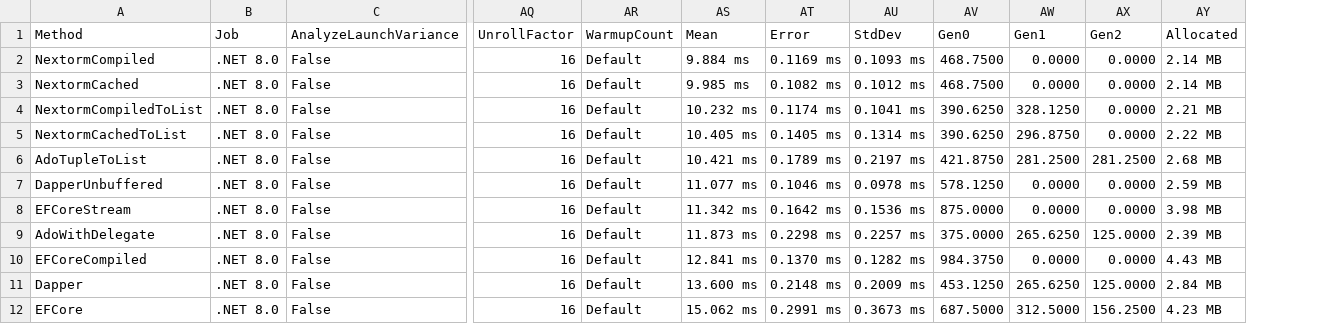
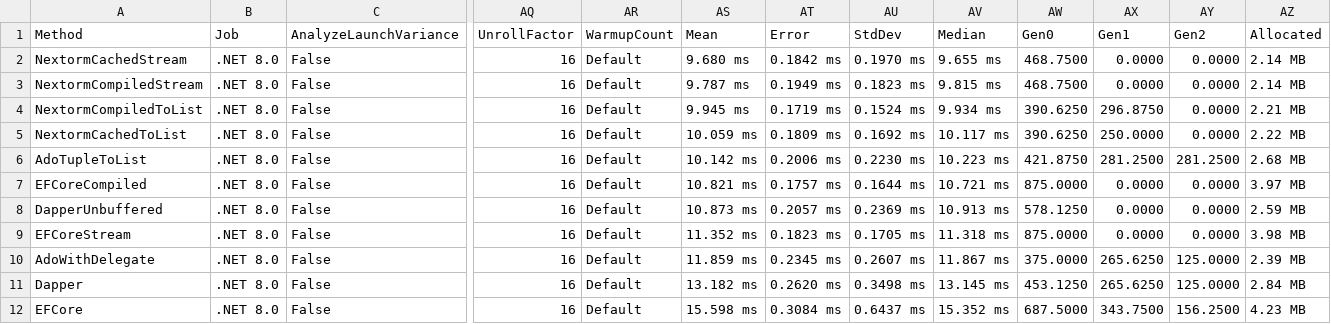
Before and after one commit to AlexeyShirshov/nextorm, a CSV file: nextorm.benchmark/BenchmarkDotNet.Artifacts/results/nextorm.benchmark.SqliteBenchmarkLargeIteration-report.csv, drawn as a sheet; only a part is shown, gaps mark what is left out; removed rows and columns are numbered as before the commit, all else as after; rows hold the shown columns only; the diff names each change by its address in the sheet, - before the commit and + after, or states it on an @@ line.

```diff
--- a/nextorm.benchmark/BenchmarkDotNet.Artifacts/results/nextorm.benchmark.SqliteBenchmarkLargeIteration-report.csv
+++ b/nextorm.benchmark/BenchmarkDotNet.Artifacts/results/nextorm.benchmark.SqliteBenchmarkLargeIteration-report.csv
+column AV (Median), rows 2-6: 9.655 ms | 9.815 ms | 9.934 ms | 10.117 ms | 10.223 ms; rows 8-12: 10.913 ms | 11.318 ms | 11.867 ms | 13.145 ms | 15.352 ms
-A2 (Method): NextormCompiled
+A2 (Method): NextormCachedStream
-AS2 (Mean): 9.884 ms
+AS2 (Mean): 9.680 ms
-AT2 (Error): 0.1169 ms
+AT2 (Error): 0.1842 ms
-AU2 (StdDev): 0.1093 ms
+AU2 (StdDev): 0.1970 ms
-A3 (Method): NextormCached
+A3 (Method): NextormCompiledStream
-AS3 (Mean): 9.985 ms
+AS3 (Mean): 9.787 ms
-AT3 (Error): 0.1082 ms
+AT3 (Error): 0.1949 ms
-AU3 (StdDev): 0.1012 ms
+AU3 (StdDev): 0.1823 ms
-AS4 (Mean): 10.232 ms
+AS4 (Mean): 9.945 ms
-AT4 (Error): 0.1174 ms
+AT4 (Error): 0.1719 ms
-AU4 (StdDev): 0.1041 ms
+AU4 (StdDev): 0.1524 ms
-AX4 (Gen1): 328.1250
+AX4 (Gen1): 296.8750
-AS5 (Mean): 10.405 ms
+AS5 (Mean): 10.059 ms
-AT5 (Error): 0.1405 ms
+AT5 (Error): 0.1809 ms
-AU5 (StdDev): 0.1314 ms
+AU5 (StdDev): 0.1692 ms
-AX5 (Gen1): 296.8750
+AX5 (Gen1): 250.0000
-AS6 (Mean): 10.421 ms
+AS6 (Mean): 10.142 ms
-AT6 (Error): 0.1789 ms
+AT6 (Error): 0.2006 ms
-AU6 (StdDev): 0.2197 ms
+AU6 (StdDev): 0.2230 ms
+row 7: EFCoreCompiled | .NET 8.0 | False | 16 | Default | 10.821 ms | 0.1757 ms | 0.1644 ms | 10.721 ms | 875.0000 | 0.0000 | 0.0000 | 3.97 MB
-AS8 (Mean): 11.077 ms
+AS8 (Mean): 10.873 ms
-AT8 (Error): 0.1046 ms
+AT8 (Error): 0.2057 ms
-AU8 (StdDev): 0.0978 ms
+AU8 (StdDev): 0.2369 ms
-AS9 (Mean): 11.342 ms
+AS9 (Mean): 11.352 ms
-AT9 (Error): 0.1642 ms
+AT9 (Error): 0.1823 ms
-AU9 (StdDev): 0.1536 ms
+AU9 (StdDev): 0.1705 ms
-AS10 (Mean): 11.873 ms
+AS10 (Mean): 11.859 ms
-AT10 (Error): 0.2298 ms
+AT10 (Error): 0.2345 ms
-AU10 (StdDev): 0.2257 ms
+AU10 (StdDev): 0.2607 ms
-row 10: EFCoreCompiled | .NET 8.0 | False | 16 | Default | 12.841 ms | 0.1370 ms | 0.1282 ms | 984.3750 | 0.0000 | 0.0000 | 4.43 MB
-AS11 (Mean): 13.600 ms
+AS11 (Mean): 13.182 ms
-AT11 (Error): 0.2148 ms
+AT11 (Error): 0.2620 ms
-AU11 (StdDev): 0.2009 ms
+AU11 (StdDev): 0.3498 ms
-AS12 (Mean): 15.062 ms
+AS12 (Mean): 15.598 ms
-AT12 (Error): 0.2991 ms
+AT12 (Error): 0.3084 ms
-AU12 (StdDev): 0.3673 ms
+AU12 (StdDev): 0.6437 ms
-AX12 (Gen1): 312.5000
+AX12 (Gen1): 343.7500
```
Also changed, not shown: nextorm.benchmark/BenchmarkDotNet.Artifacts/results/nextorm.benchmark.SqliteBenchmarkFirst-report.csv, nextorm.benchmark/BenchmarkDotNet.Artifacts/results/nextorm.benchmark.SqliteBenchmarkIteration-report.csv, 29 other files.
